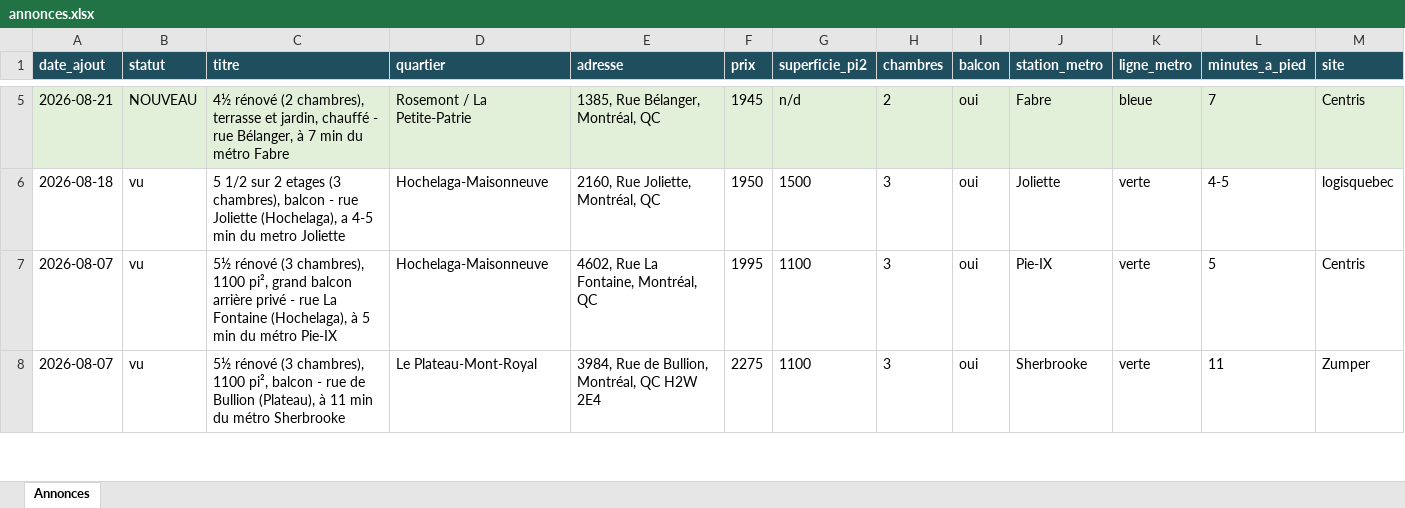
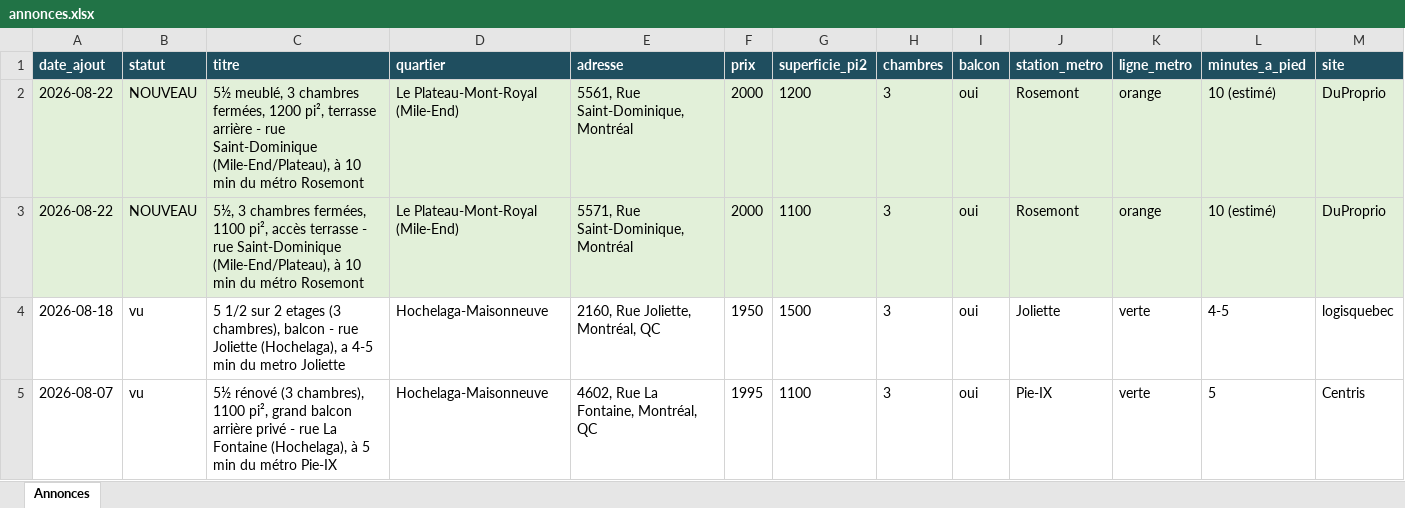
Before and after one commit to fclmnt/home-search, an Excel workbook: annonces.xlsx, sheet Annonces, drawn as a sheet; only a part is shown, gaps mark what is left out; the shorter side is filled out with more unchanged rows; values as stored, in another font and other column widths than the file's, no borders; removed rows and columns are numbered as before the commit, all else as after; rows hold the shown columns only; the diff covers the shown part only; the diff names each change by its address in the sheet, - before the commit and + after, or states it on an @@ line.

Commit message:
Mise à jour des annonces — 2026-08-22 08:18

```diff
--- a/annonces.xlsx (sheet Annonces)
+++ b/annonces.xlsx (sheet Annonces)
-row 5: 2026-08-21 | NOUVEAU | 4½ rénové (2 chambres), terrasse et jardin, chauffé - rue Bélanger, à 7 min du métro Fabre | Rosemont / La Petite-Patrie | 1385, Rue Bélanger, Montréal, QC | 1945 | n/d | 2 | oui | Fabre | bleue | 7 | Centris
+row 2: 2026-08-22 | NOUVEAU | 5½ meublé, 3 chambres fermées, 1200 pi², terrasse arrière - rue Saint-Dominique (Mile-End/Plateau), à 10 min du métro Rosemont | Le Plateau-Mont-Royal (Mile-End) | 5561, Rue Saint-Dominique, Montréal | 2000 | 1200 | 3 | oui | Rosemont | orange | 10 (estimé) | DuProprio
+row 3: 2026-08-22 | NOUVEAU | 5½, 3 chambres fermées, 1100 pi², accès terrasse - rue Saint-Dominique (Mile-End/Plateau), à 10 min du métro Rosemont | Le Plateau-Mont-Royal (Mile-End) | 5571, Rue Saint-Dominique, Montréal | 2000 | 1100 | 3 | oui | Rosemont | orange | 10 (estimé) | DuProprio
```
Also changed, not shown: 4 added rows and 3 removed rows elsewhere in this sheet, 8 other files.
